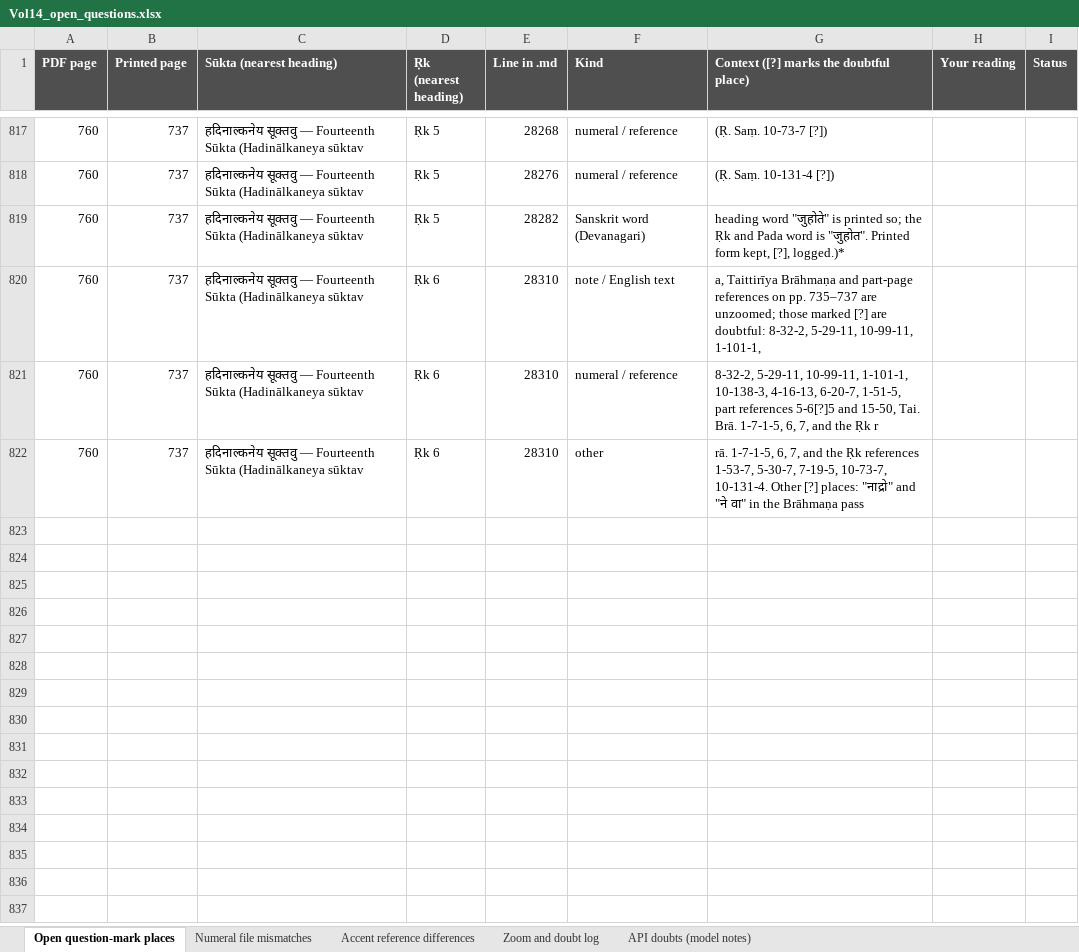
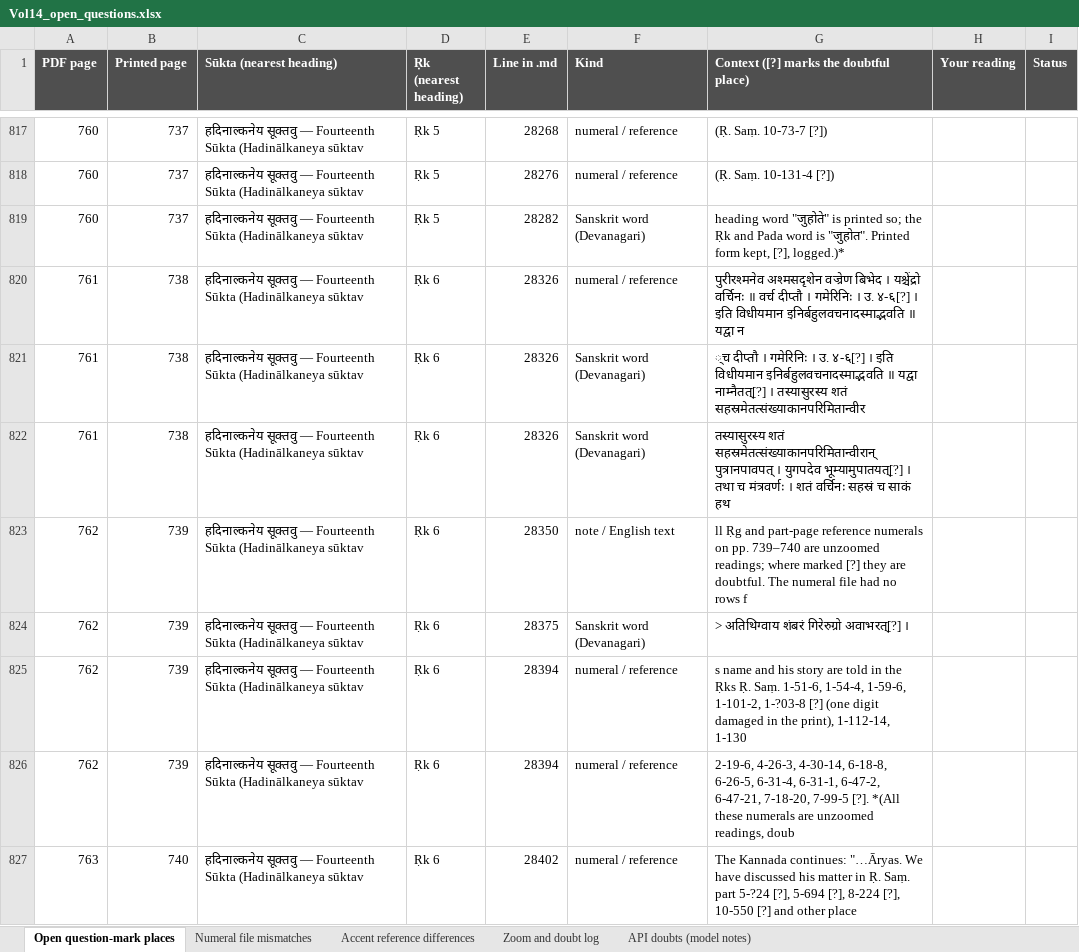
Before and after one commit to bhargaviupa/rik-translation, an Excel workbook: vol14/review/Vol14_open_questions.xlsx, sheet Open question-mark places, drawn as a sheet; only a part is shown, gaps mark what is left out; values as stored, in another font and other column widths than the file's, no borders; removed rows and columns are numbered as before the commit, all else as after; the diff covers the shown part only; the diff names each change by its address in the sheet, - before the commit and + after, or states it on an @@ line.

```diff
--- a/vol14/review/Vol14_open_questions.xlsx (sheet Open question-mark places)
+++ b/vol14/review/Vol14_open_questions.xlsx (sheet Open question-mark places)
-row 820: 760 | 737 | हदिनाल्कनेय सूक्तवु — Fourteenth Sūkta (Hadinālkaneya sūktav | Ṛk 6 | 28310 | note / English text | a, Taittirīya Brāhmaṇa and part-page references on pp. 735–737 are unzoomed; those marked [?] are doubtful: 8-32-2, 5-29-11, 10-99-11, 1-101-1,
-row 821: 760 | 737 | हदिनाल्कनेय सूक्तवु — Fourteenth Sūkta (Hadinālkaneya sūktav | Ṛk 6 | 28310 | numeral / reference | 8-32-2, 5-29-11, 10-99-11, 1-101-1, 10-138-3, 4-16-13, 6-20-7, 1-51-5, part references 5-6[?]5 and 15-50, Tai. Brā. 1-7-1-5, 6, 7, and the Ṛk r
-row 822: 760 | 737 | हदिनाल्कनेय सूक्तवु — Fourteenth Sūkta (Hadinālkaneya sūktav | Ṛk 6 | 28310 | other | rā. 1-7-1-5, 6, 7, and the Ṛk references 1-53-7, 5-30-7, 7-19-5, 10-73-7, 10-131-4. Other [?] places: "नाद्रो" and "ने वा" in the Brāhmaṇa pass
+row 820: 761 | 738 | हदिनाल्कनेय सूक्तवु — Fourteenth Sūkta (Hadinālkaneya sūktav | Ṛk 6 | 28326 | numeral / reference | पुरीरश्मनेव अश्मसदृशेन वज्रेण बिभेद । यश्चेंद्रो वर्चिनः ॥ वर्च दीप्तौ । गमेरिनिः । उ. ४-६[?] । इति विधीयमान इनिर्बहुलवचनादस्माद्भवति ॥ यद्वा न
+row 821: 761 | 738 | हदिनाल्कनेय सूक्तवु — Fourteenth Sūkta (Hadinālkaneya sūktav | Ṛk 6 | 28326 | Sanskrit word (Devanagari) | ्च दीप्तौ । गमेरिनिः । उ. ४-६[?] । इति विधीयमान इनिर्बहुलवचनादस्माद्भवति ॥ यद्वा नाम्नैतत्[?] । तस्यासुरस्य शतं सहस्रमेतत्संख्याकानपरिमितान्वीर
+row 822: 761 | 738 | हदिनाल्कनेय सूक्तवु — Fourteenth Sūkta (Hadinālkaneya sūktav | Ṛk 6 | 28326 | Sanskrit word (Devanagari) | तस्यासुरस्य शतं सहस्रमेतत्संख्याकानपरिमितान्वीरान् पुत्रानपावपत् । युगपदेव भूम्यामुपातयत्[?] । तथा च मंत्रवर्णः । शतं वर्चिनः सहस्रं च साकं हथ
+row 823: 762 | 739 | हदिनाल्कनेय सूक्तवु — Fourteenth Sūkta (Hadinālkaneya sūktav | Ṛk 6 | 28350 | note / English text | ll Ṛg and part-page reference numerals on pp. 739–740 are unzoomed readings; where marked [?] they are doubtful. The numeral file had no rows f
+row 824: 762 | 739 | हदिनाल्कनेय सूक्तवु — Fourteenth Sūkta (Hadinālkaneya sūktav | Ṛk 6 | 28375 | Sanskrit word (Devanagari) | > अतिथिग्वाय शंबरं गिरेरुग्रो अवाभरत्[?] ।
+row 825: 762 | 739 | हदिनाल्कनेय सूक्तवु — Fourteenth Sūkta (Hadinālkaneya sūktav | Ṛk 6 | 28394 | numeral / reference | s name and his story are told in the Ṛks Ṛ. Saṃ. 1-51-6, 1-54-4, 1-59-6, 1-101-2, 1-?03-8 [?] (one digit damaged in the print), 1-112-14, 1-130
+row 826: 762 | 739 | हदिनाल्कनेय सूक्तवु — Fourteenth Sūkta (Hadinālkaneya sūktav | Ṛk 6 | 28394 | numeral / reference | 2-19-6, 4-26-3, 4-30-14, 6-18-8, 6-26-5, 6-31-4, 6-31-1, 6-47-2, 6-47-21, 7-18-20, 7-99-5 [?]. *(All these numerals are unzoomed readings, doub
+row 827: 763 | 740 | हदिनाल्कनेय सूक्तवु — Fourteenth Sūkta (Hadinālkaneya sūktav | Ṛk 6 | 28402 | numeral / reference | The Kannada continues: "…Āryas. We have discussed his matter in Ṛ. Saṃ. part 5-?24 [?], 5-694 [?], 8-224 [?], 10-550 [?] and other place
```
Also changed, not shown: 98 added rows elsewhere in this sheet, sheet API doubts (model notes), 4 other files.
